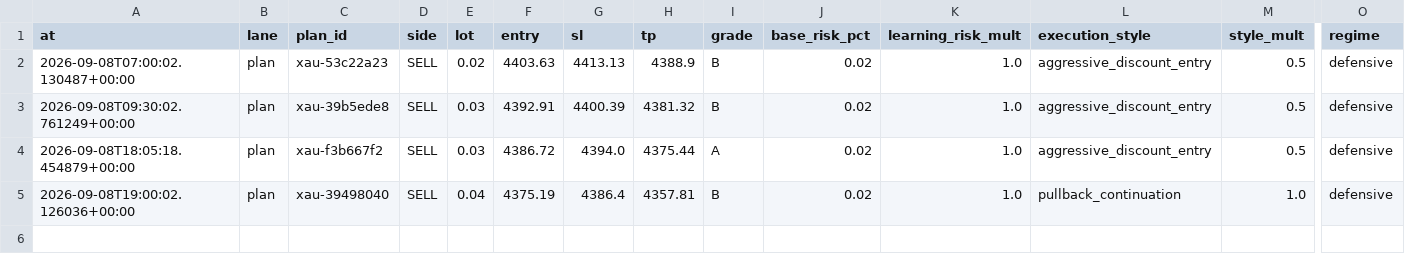
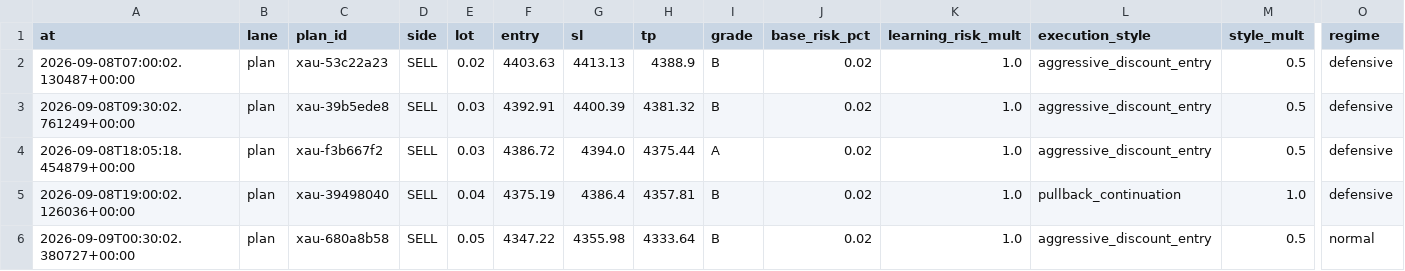
Before and after one commit to seyedmahdiesmailian/hermes-trading, a CSV file: data/xau_plan/risk_ledger.csv, drawn as a sheet; only a part is shown, gaps mark what is left out; rows hold the shown columns only; the diff names each change by its address in the sheet, - before the commit and + after, or states it on an @@ line.

```diff
--- a/data/xau_plan/risk_ledger.csv
+++ b/data/xau_plan/risk_ledger.csv
+row 6: 2026-09-09T00:30:02.380727+00:00 | plan | xau-680a8b58 | SELL | 0.05 | 4347.22 | 4355.98 | 4333.64 | B | 0.02 | 1.0 | aggressive_discount_entry | 0.5 | normal
```
Also changed, not shown: data/xau_plan/execution_log.csv, data/xau_plan/reassessment_log.csv, 45 other files.
